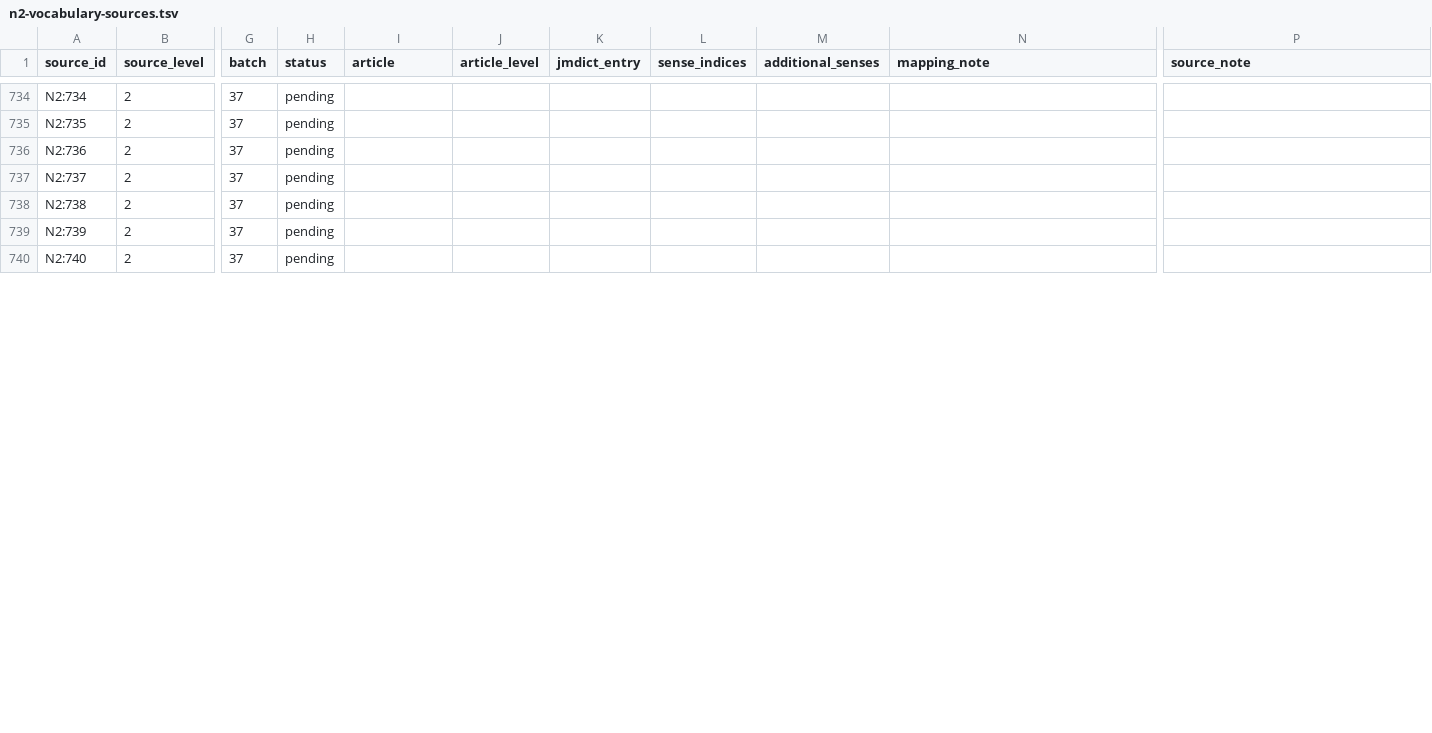
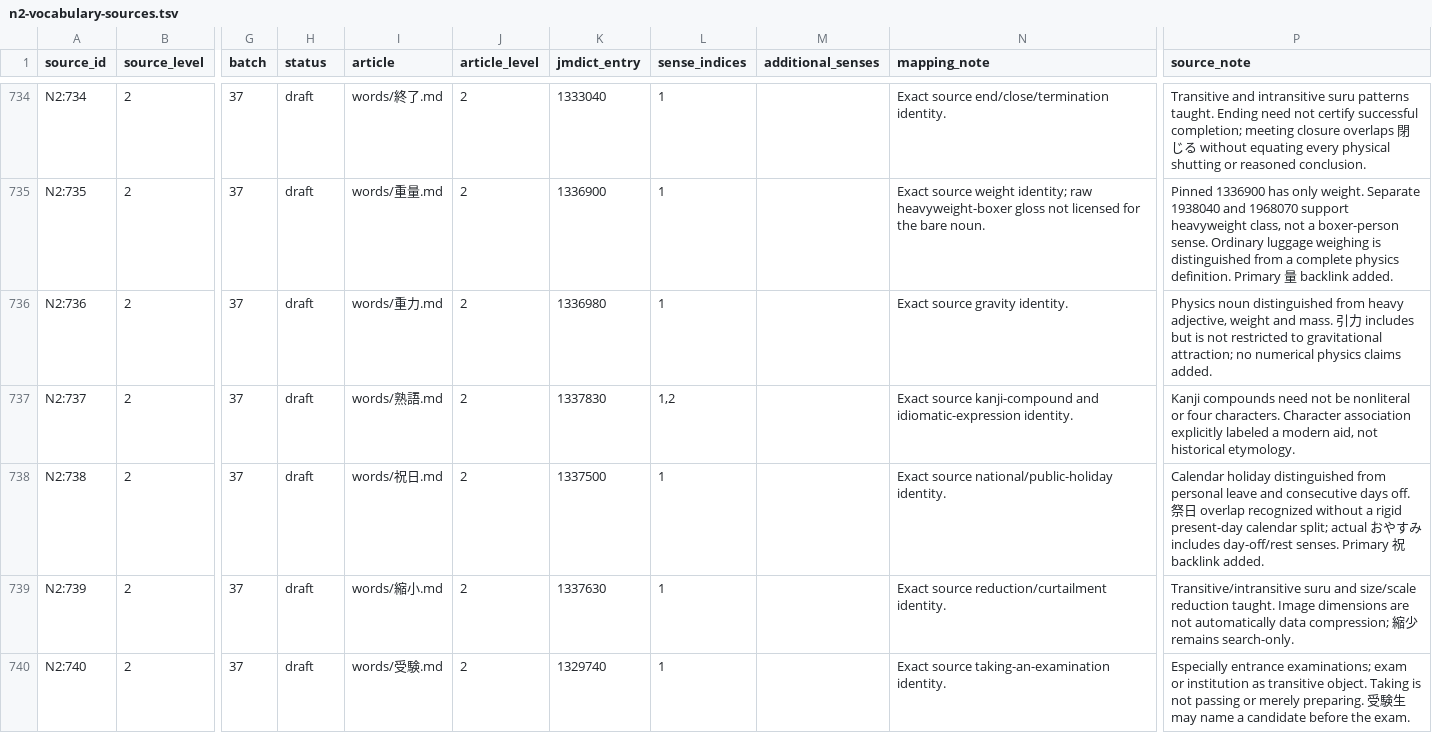
Before and after one commit to stop-cran/learning-japanese, a TSV file: docs/n2-vocabulary-sources.tsv, drawn as a sheet; only a part is shown, gaps mark what is left out; the diff covers the shown part only; the diff names each change by its address in the sheet, - before the commit and + after, or states it on an @@ line.

```diff
--- a/docs/n2-vocabulary-sources.tsv
+++ b/docs/n2-vocabulary-sources.tsv
-H734:H740 (status): pending
+H734:H740 (status): draft
-I734 (article): (empty)
+I734 (article): words/終了.md
-J734:J740 (article_level): (empty)
+J734:J740 (article_level): 2
-K734 (jmdict_entry): (empty)
+K734 (jmdict_entry): 1333040
-L734:L736 (sense_indices): (empty)
+L734:L736 (sense_indices): 1
-N734 (mapping_note): (empty)
+N734 (mapping_note): Exact source end/close/termination identity.
-P734 (source_note): (empty)
+P734 (source_note): Transitive and intransitive suru patterns taught. Ending need not certify successful completion; meeting closure overlaps 閉じる without equating every physical shutting or reasoned conclusion.
-I735 (article): (empty)
+I735 (article): words/重量.md
-K735 (jmdict_entry): (empty)
+K735 (jmdict_entry): 1336900
-N735 (mapping_note): (empty)
+N735 (mapping_note): Exact source weight identity; raw heavyweight-boxer gloss not licensed for the bare noun.
-P735 (source_note): (empty)
+P735 (source_note): Pinned 1336900 has only weight. Separate 1938040 and 1968070 support heavyweight class, not a boxer-person sense. Ordinary luggage weighing is distinguished from a complete physics definition. Primary 量 backlink added.
-I736 (article): (empty)
+I736 (article): words/重力.md
-K736 (jmdict_entry): (empty)
+K736 (jmdict_entry): 1336980
-N736 (mapping_note): (empty)
+N736 (mapping_note): Exact source gravity identity.
-P736 (source_note): (empty)
+P736 (source_note): Physics noun distinguished from heavy adjective, weight and mass. 引力 includes but is not restricted to gravitational attraction; no numerical physics claims added.
-I737 (article): (empty)
+I737 (article): words/熟語.md
-K737 (jmdict_entry): (empty)
+K737 (jmdict_entry): 1337830
-L737 (sense_indices): (empty)
+L737 (sense_indices): 1,2
-N737 (mapping_note): (empty)
+N737 (mapping_note): Exact source kanji-compound and idiomatic-expression identity.
-P737 (source_note): (empty)
+P737 (source_note): Kanji compounds need not be nonliteral or four characters. Character association explicitly labeled a modern aid, not historical etymology.
-I738 (article): (empty)
+I738 (article): words/祝日.md
-K738 (jmdict_entry): (empty)
+K738 (jmdict_entry): 1337500
-L738:L740 (sense_indices): (empty)
+L738:L740 (sense_indices): 1
-N738 (mapping_note): (empty)
+N738 (mapping_note): Exact source national/public-holiday identity.
-P738 (source_note): (empty)
+P738 (source_note): Calendar holiday distinguished from personal leave and consecutive days off. 祭日 overlap recognized without a rigid present-day calendar split; actual おやすみ includes day-off/rest senses. Primary 祝 backlink added.
-I739 (article): (empty)
+I739 (article): words/縮小.md
-K739 (jmdict_entry): (empty)
+K739 (jmdict_entry): 1337630
-N739 (mapping_note): (empty)
+N739 (mapping_note): Exact source reduction/curtailment identity.
-P739 (source_note): (empty)
+P739 (source_note): Transitive/intransitive suru and size/scale reduction taught. Image dimensions are not automatically data compression; 縮少 remains search-only.
-I740 (article): (empty)
+I740 (article): words/受験.md
-K740 (jmdict_entry): (empty)
+K740 (jmdict_entry): 1329740
-N740 (mapping_note): (empty)
+N740 (mapping_note): Exact source taking-an-examination identity.
-P740 (source_note): (empty)
+P740 (source_note): Especially entrance examinations; exam or institution as transitive object. Taking is not passing or merely preparing. 受験生 may name a candidate before the exam.
```
Also changed, not shown: 93 edited cells elsewhere in this file, 30 other files.
